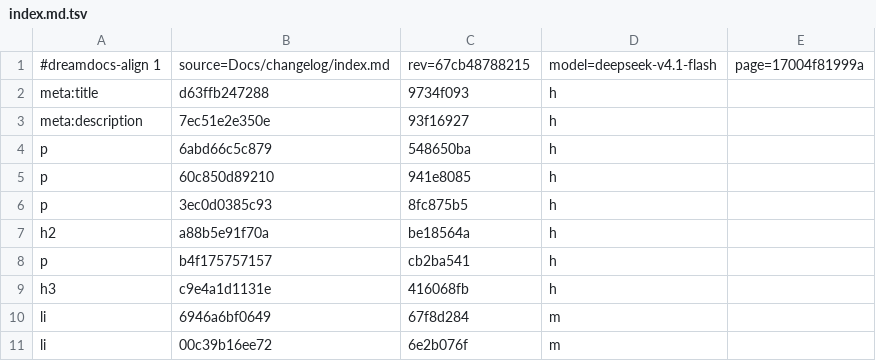
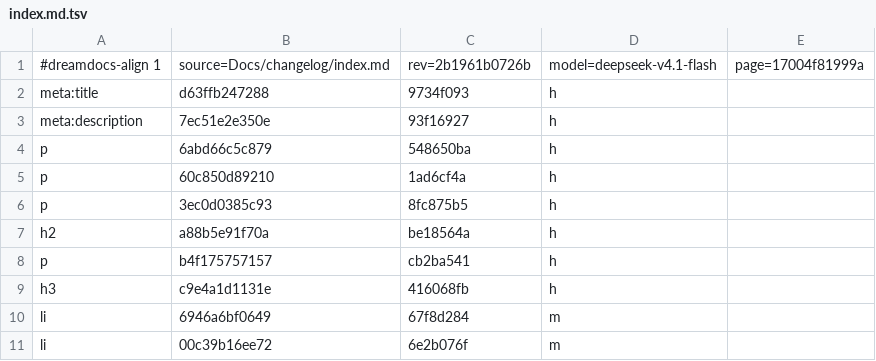
Before and after one commit to TypeDreamMoon/DreamGUI, a TSV file: Docs/zh-CN/.align/changelog/index.md.tsv, drawn as a sheet; only a part is shown.

```diff
--- a/Docs/zh-CN/.align/changelog/index.md.tsv
+++ b/Docs/zh-CN/.align/changelog/index.md.tsv
@@ -1,2 +1,2 @@
-#dreamdocs-align 1	source=Docs/changelog/index.md	rev=67cb48788215	model=deepseek-v4.1-flash	page=17004f81999a
+#dreamdocs-align 1	source=Docs/changelog/index.md	rev=2b1961b0726b	model=deepseek-v4.1-flash	page=17004f81999a
 meta:title	d63ffb247288	9734f093	h
@@ -4,3 +4,3 @@ meta:description	7ec51e2e350e	93f16927	h
 p	6abd66c5c879	548650ba	h
-p	60c850d89210	941e8085	h
+p	60c850d89210	1ad6cf4a	h
 p	3ec0d0385c93	8fc875b5	h
```
Also changed, not shown: Docs/zh-CN/.align/controls/styles.md.tsv, Docs/zh-CN/.align/getting-started/installation.md.tsv, 5 other files.
